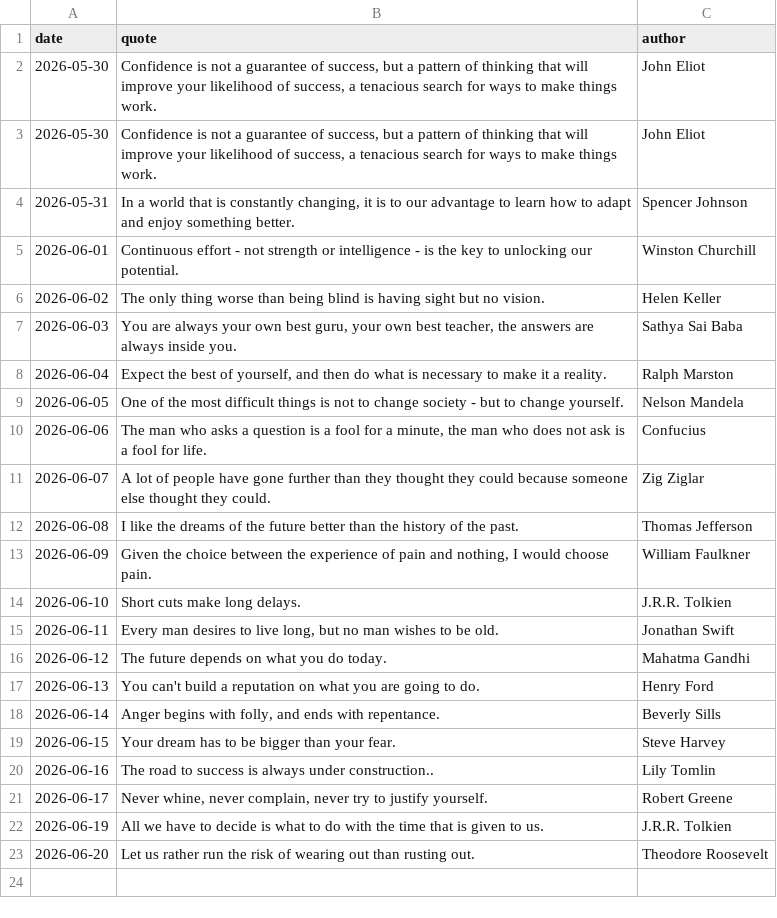
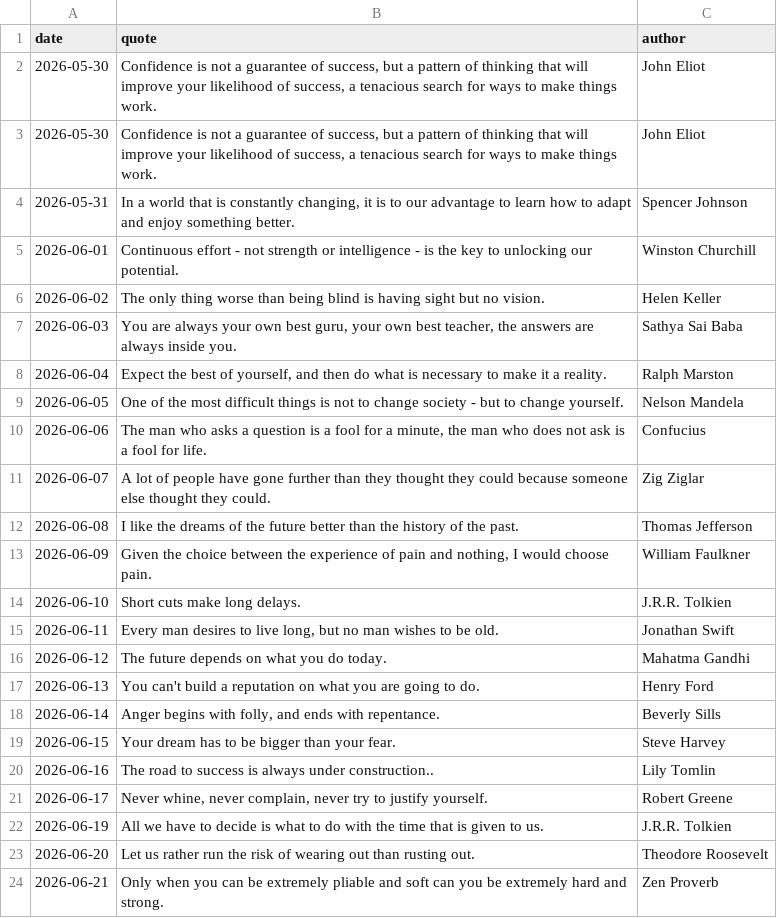
Before and after one commit to forst-dev/daily-quote, a CSV file: quotes.csv, drawn as a sheet.

```diff
--- a/quotes.csv
+++ b/quotes.csv
@@ -23 +23,2 @@ date,quote,author
 2026-06-20,Let us rather run the risk of wearing out than rusting out.,Theodore Roosevelt
+2026-06-21,Only when you can be extremely pliable and soft can you be extremely hard and strong.,Zen Proverb
```
Also changed, not shown: 1 other file.
